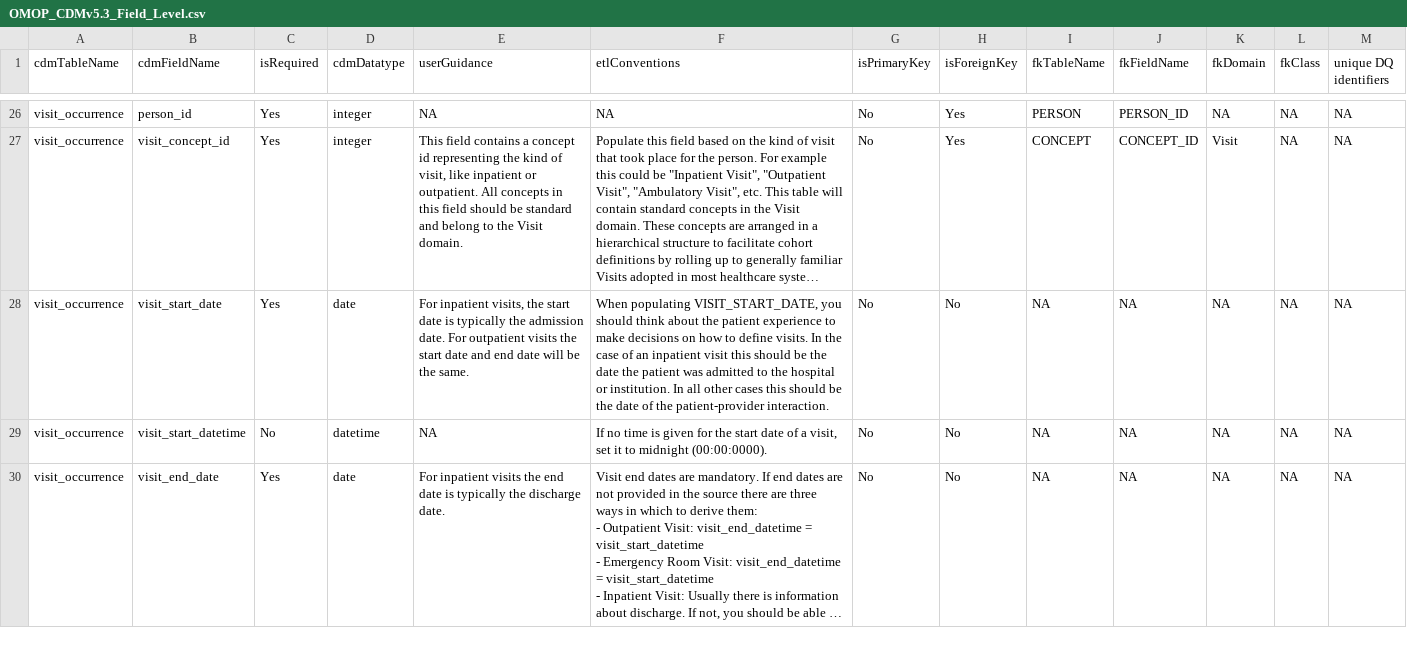
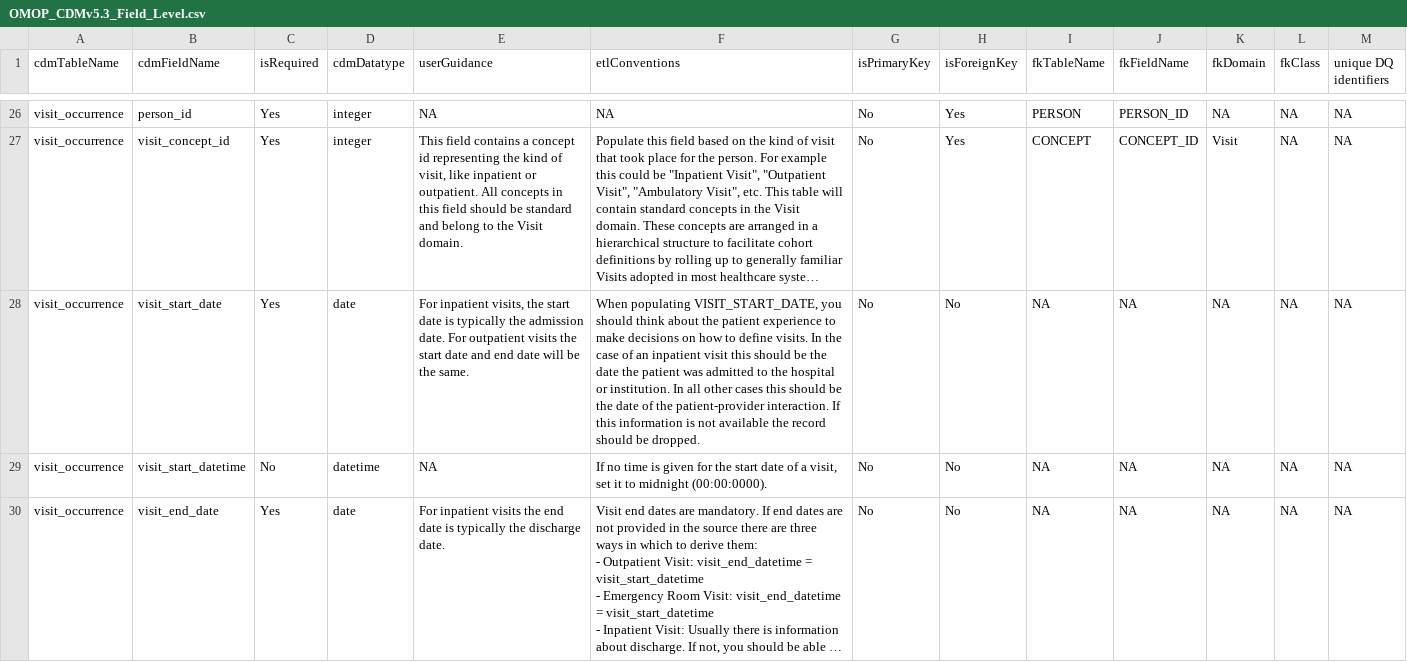
Before and after one commit to OHDSI/CommonDataModel, a CSV file: inst/csv/OMOP_CDMv5.3_Field_Level.csv, drawn as a sheet; only a part is shown, gaps mark what is left out; long unchanged cells end in …; the diff names each change by its address in the sheet, - before the commit and + after, or states it on an @@ line.

```diff
--- a/inst/csv/OMOP_CDMv5.3_Field_Level.csv
+++ b/inst/csv/OMOP_CDMv5.3_Field_Level.csv
-F28 (etlConventions): …patient-provider interaction.
+F28 (etlConventions): …patient-provider interaction. If this information is not available the record should be dropped.
```
Also changed, not shown: inst/csv/OMOP_CDMv5.4_Field_Level.csv.
